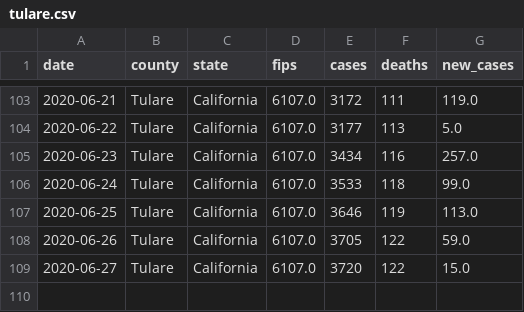
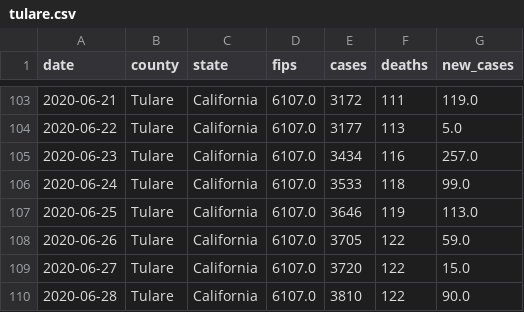
Before and after one commit to ericbooker12/covid_19_by_county, a CSV file: static/county_data/tulare.csv, drawn as a sheet; only a part is shown, gaps mark what is left out.

```diff
--- a/static/county_data/tulare.csv
+++ b/static/county_data/tulare.csv
@@ -109 +109,2 @@ date,county,state,fips,cases,deaths,new_cases
 2020-06-27,Tulare,California,6107.0,3720,122,15.0
+2020-06-28,Tulare,California,6107.0,3810,122,90.0
```
Also changed, not shown: static/county_data/inyo.csv, 1 other file.
